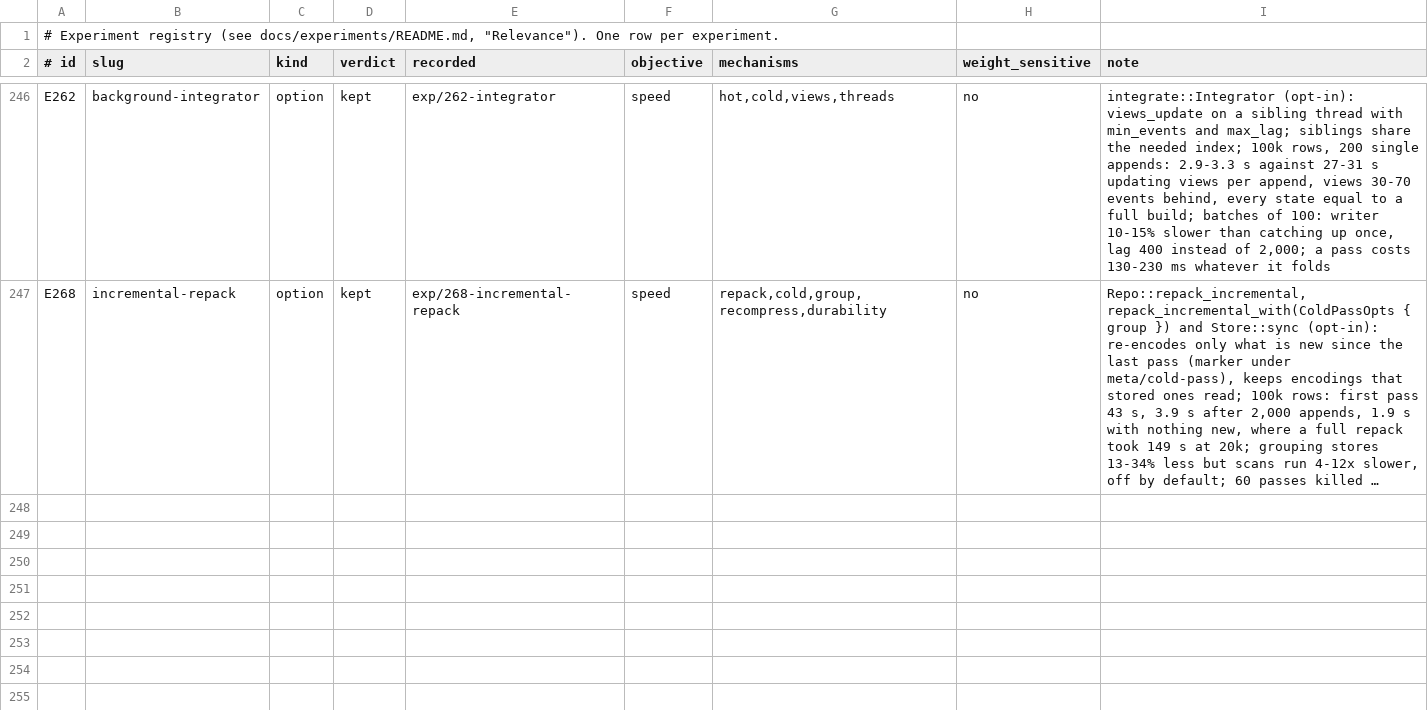
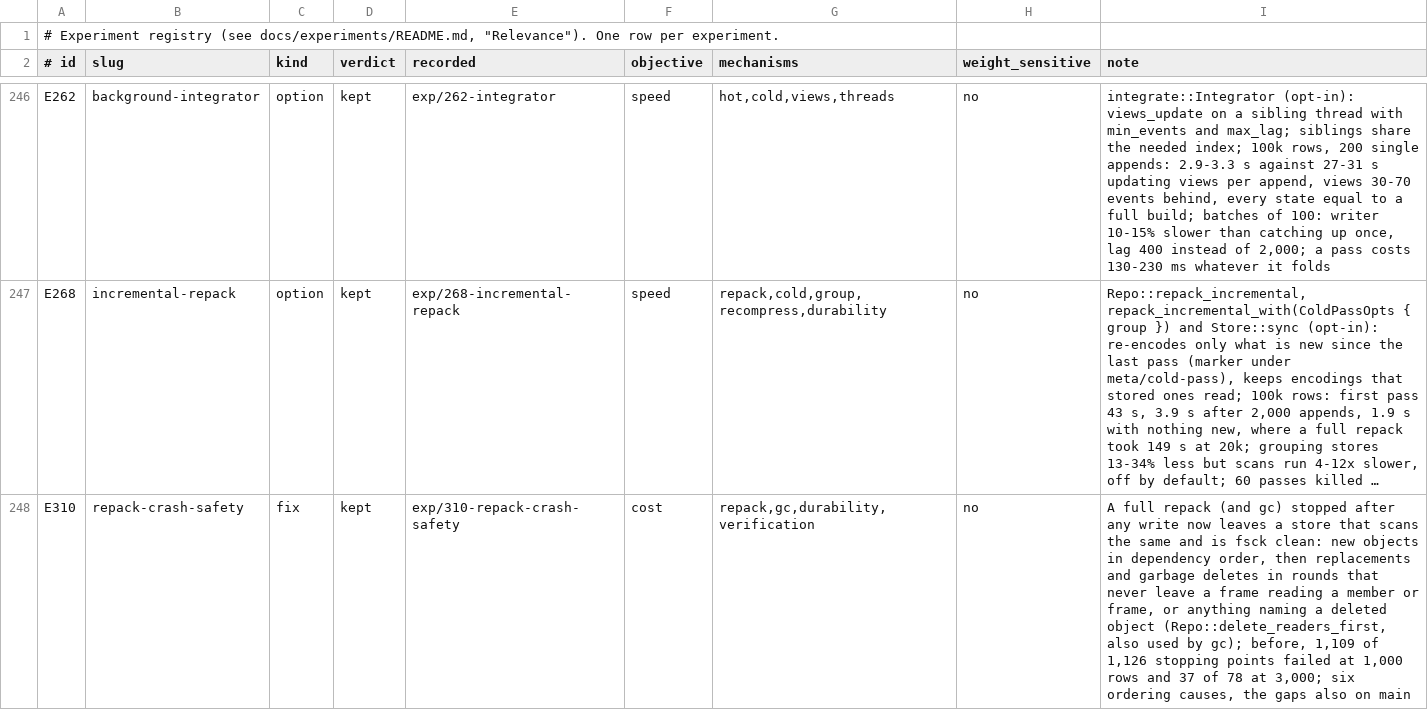
Before and after one commit to han-so1omon/ikam, a TSV file: docs/experiments/registry.tsv, drawn as a sheet; only a part is shown, gaps mark what is left out; long unchanged cells end in …; the diff names each change by its address in the sheet, - before the commit and + after, or states it on an @@ line.

```diff
--- a/docs/experiments/registry.tsv
+++ b/docs/experiments/registry.tsv
+row 248: E310 | repack-crash-safety | fix | kept | exp/310-repack-crash-safety | cost | repack,gc,durability,verification | no | A full repack (and gc) stopped after any write now leaves a store that scans the same and is fsck clean: new objects in dependency order, then replacements and garbage deletes in rounds that never leave a frame reading a member or frame, or anything naming a deleted object (Repo::delete_readers_first, also used by gc); before, 1,109 of 1,126 stopping points failed at 1,000 rows and 37 of 78 at 3,000; six ordering causes, the gaps also on main
```
Also changed, not shown: 5 other files.
